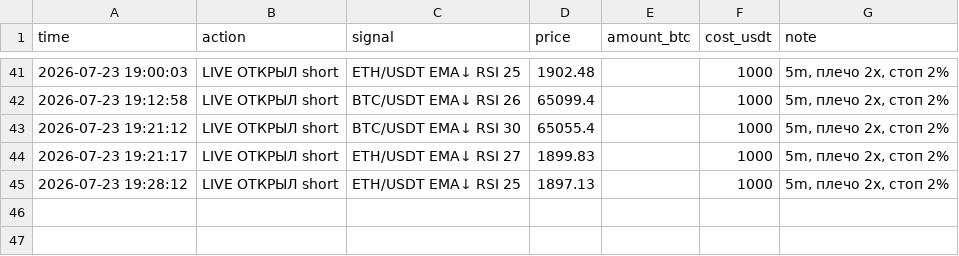
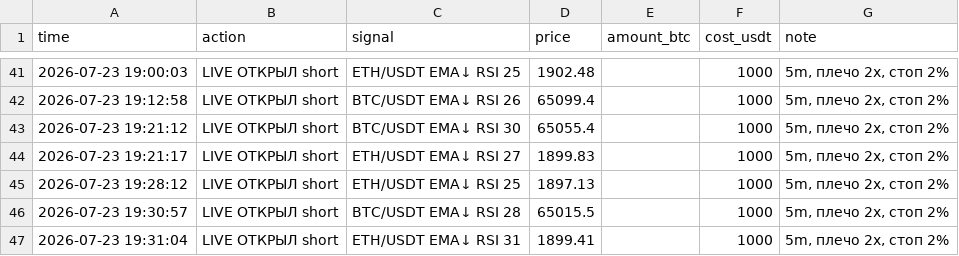
Before and after one commit to cyberacademiya-bit/trister, a CSV file: trades.csv, drawn as a sheet; only a part is shown, gaps mark what is left out.

Commit message:
🔴🟢 live: живая торговля фьючерсами

```diff
--- a/trades.csv
+++ b/trades.csv
@@ -45 +45,3 @@ time,action,signal,price,amount_btc,cost_usdt,note
 2026-07-23 19:28:12,LIVE ОТКРЫЛ short,ETH/USDT EMA↓ RSI 25,1897.13,,1000,"5m, плечо 2x, стоп 2%"
+2026-07-23 19:30:57,LIVE ОТКРЫЛ short,BTC/USDT EMA↓ RSI 28,65015.5,,1000,"5m, плечо 2x, стоп 2%"
+2026-07-23 19:31:04,LIVE ОТКРЫЛ short,ETH/USDT EMA↓ RSI 31,1899.41,,1000,"5m, плечо 2x, стоп 2%"
```
Also changed, not shown: 5 other files.
